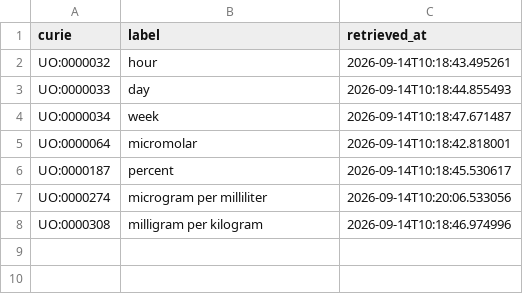
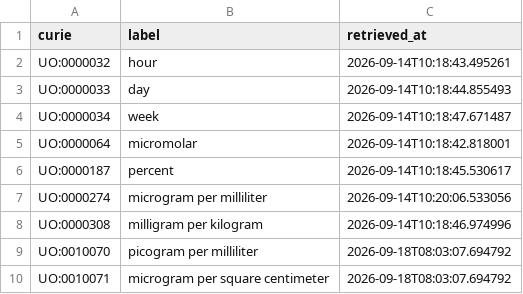
Before and after one commit to EHS-Data-Standards/somamech, a CSV file: cache/uo/terms.csv, drawn as a sheet; the diff names each change by its address in the sheet, - before the commit and + after, or states it on an @@ line.

```diff
--- a/cache/uo/terms.csv
+++ b/cache/uo/terms.csv
+row 9: UO:0010070 | picogram per milliliter | 2026-09-18T08:03:07.694792
+row 10: UO:0010071 | microgram per square centimeter | 2026-09-18T08:03:07.694792
```
Also changed, not shown: 9 other files.
